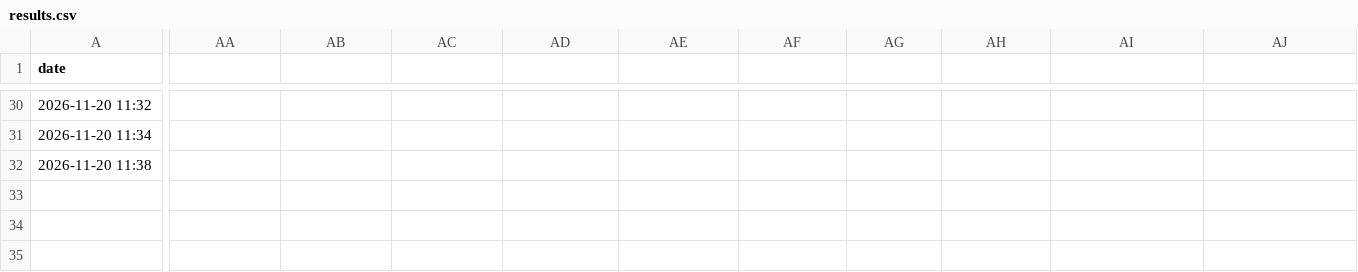
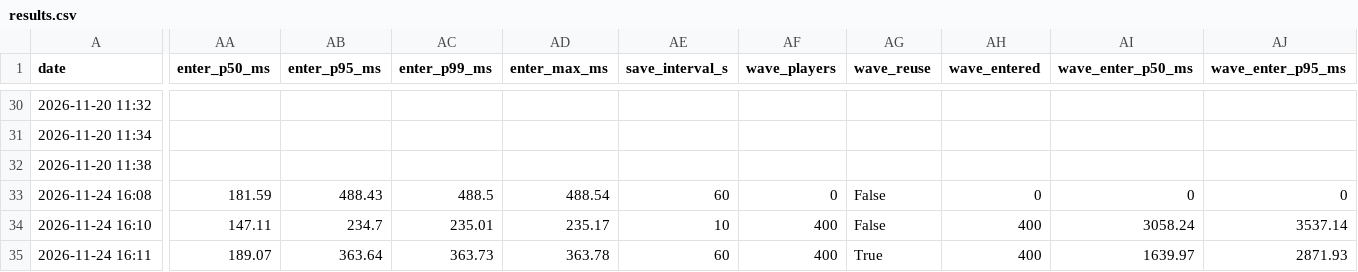
Before and after one commit to YoonB-dev/MMO_Server, a CSV file: Docs/LoadTest/results.csv, drawn as a sheet; only a part is shown, gaps mark what is left out; rows hold the shown columns only; the diff covers the shown part only; the diff names each change by its address in the sheet, - before the commit and + after, or states it on an @@ line.

Commit message:
docs: DB 기준선 - 400명 로그인 / 주기 저장 겹침 / 재접속 폭주
- results.csv 머리줄을 47칸으로 (DB, 두 번째 무리 칸)
- db-login, db-save-overlap, db-reconnect 측정 (2a5bb4f)
- README: 기준선 표와 해석 (COMMIT 디스크 기록 가설, 후보 A~D)

```diff
--- a/Docs/LoadTest/results.csv
+++ b/Docs/LoadTest/results.csv
-AA1: (empty)
+AA1: enter_p50_ms
-AB1: (empty)
+AB1: enter_p95_ms
-AC1: (empty)
+AC1: enter_p99_ms
-AD1: (empty)
+AD1: enter_max_ms
-AE1: (empty)
+AE1: save_interval_s
-AF1: (empty)
+AF1: wave_players
-AG1: (empty)
+AG1: wave_reuse
-AH1: (empty)
+AH1: wave_entered
-AI1: (empty)
+AI1: wave_enter_p50_ms
-AJ1: (empty)
+AJ1: wave_enter_p95_ms
+row 33: 2026-11-24 16:08 | 181.59 | 488.43 | 488.5 | 488.54 | 60 | 0 | False | 0 | 0 | 0
+row 34: 2026-11-24 16:10 | 147.11 | 234.7 | 235.01 | 235.17 | 10 | 400 | False | 400 | 3058.24 | 3537.14
+row 35: 2026-11-24 16:11 | 189.07 | 363.64 | 363.73 | 363.78 | 60 | 400 | True | 400 | 1639.97 | 2871.93
```
Also changed, not shown: 11 edited cells elsewhere in this file, 1 other file.
